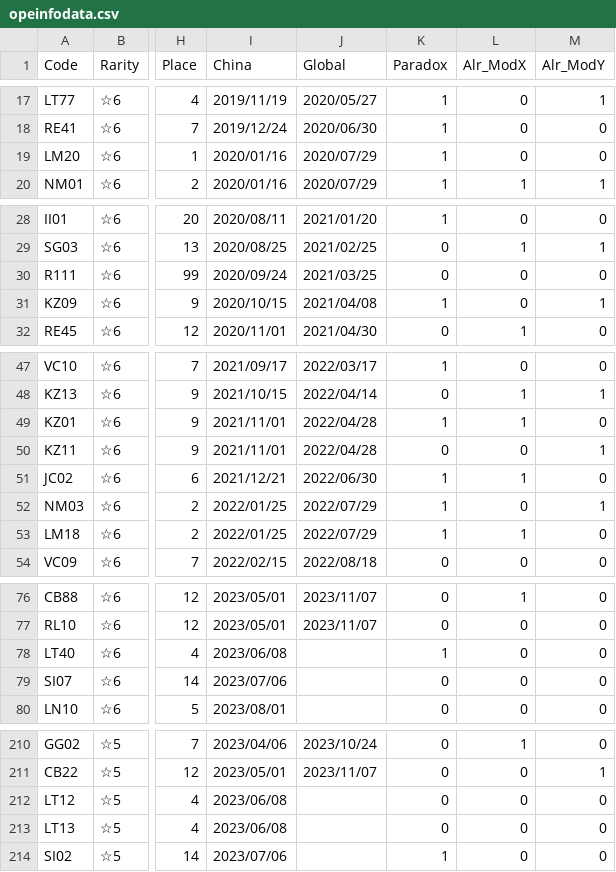
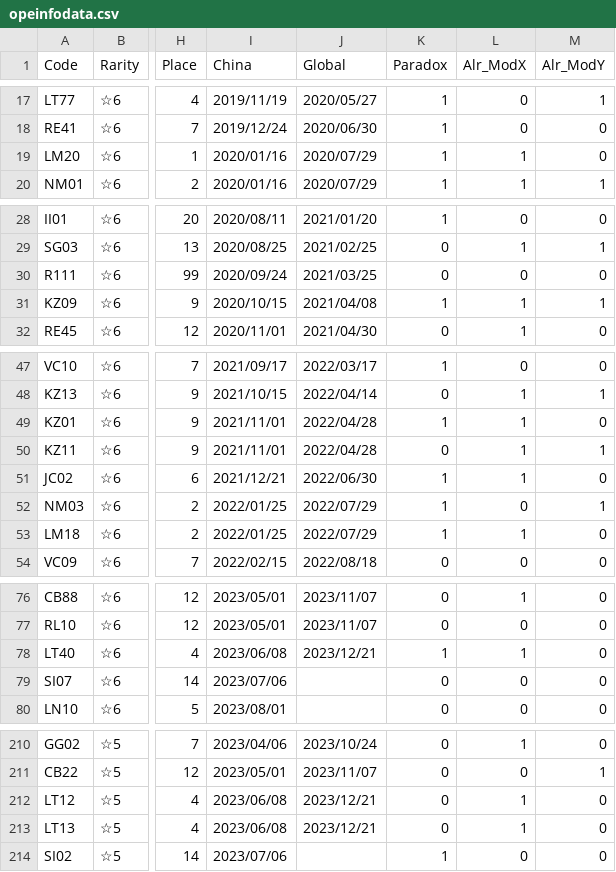
Before and after one commit to ArknightsToolOperatorsManager/InputItem, a CSV file: inputdata/opeinfodata.csv, drawn as a sheet; only a part is shown, gaps mark what is left out; the diff covers the shown part only; the diff names each change by its address in the sheet, - before the commit and + after, or states it on an @@ line.

Commit message:
Update opeinfodata.csv

```diff
--- a/inputdata/opeinfodata.csv
+++ b/inputdata/opeinfodata.csv
-L19 (Alr_ModX): 0
+L19 (Alr_ModX): 1
-L31 (Alr_ModX): 0
+L31 (Alr_ModX): 1
-L50 (Alr_ModX): 0
+L50 (Alr_ModX): 1
-J78 (Global): (empty)
+J78 (Global): 2023/12/21
-L78 (Alr_ModX): 0
+L78 (Alr_ModX): 1
-J212:J213 (Global): (empty)
+J212:J213 (Global): 2023/12/21
-L212:L213 (Alr_ModX): 0
+L212:L213 (Alr_ModX): 1
```
Also changed, not shown: 6 edited cells elsewhere in this file.
